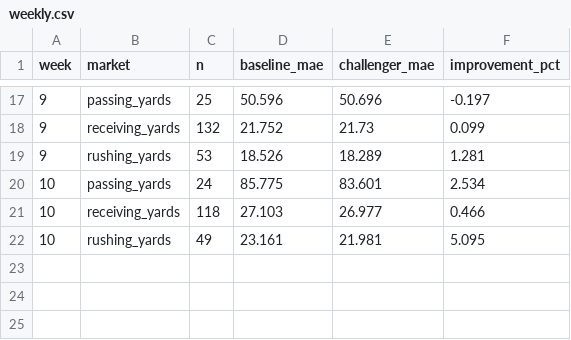
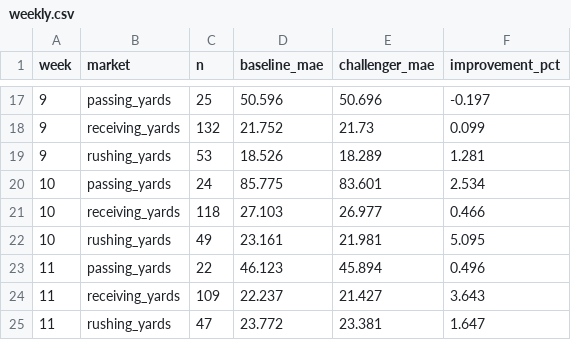
Before and after one commit to duniviz/fourthdown-nfl-predictions, a CSV file: research/v4-weekly-results/weekly.csv, drawn as a sheet; only a part is shown, gaps mark what is left out; the diff names each change by its address in the sheet, - before the commit and + after, or states it on an @@ line.

```diff
--- a/research/v4-weekly-results/weekly.csv
+++ b/research/v4-weekly-results/weekly.csv
+row 23: 11 | passing_yards | 22 | 46.123 | 45.894 | 0.496
+row 24: 11 | receiving_yards | 109 | 22.237 | 21.427 | 3.643
+row 25: 11 | rushing_yards | 47 | 23.772 | 23.381 | 1.647
```
Also changed, not shown: 2 other files.
